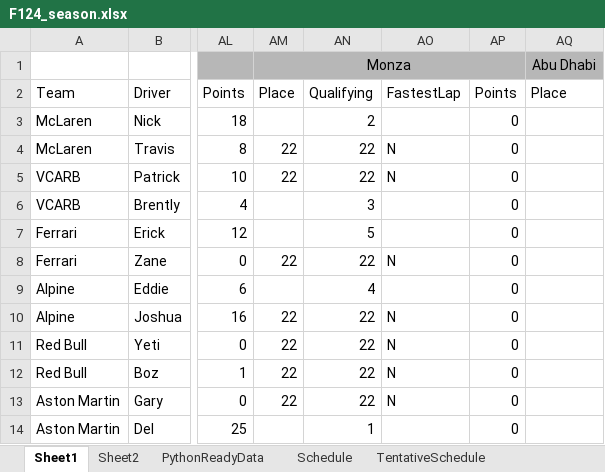
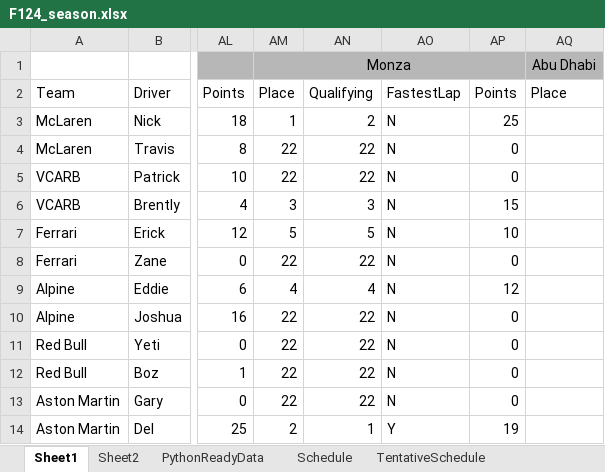
Before and after one commit to PKnowlez/F1Season3, an Excel workbook: F124_season.xlsx, sheet Sheet1, drawn as a sheet; only a part is shown, gaps mark what is left out; values as stored, in another font and other column widths than the file's, no borders; charts and pictures not drawn; the diff names each change by its address in the sheet, - before the commit and + after, or states it on an @@ line.

Commit message:
monza results

```diff
--- a/F124_season.xlsx (sheet Sheet1)
+++ b/F124_season.xlsx (sheet Sheet1)
-AM3: (empty)
+AM3: 1
-AO3: (empty)
+AO3: N
-AP3: 0
+AP3: 25
-AM6: (empty)
+AM6: 3
-AO6:AO7: (empty)
+AO6:AO7: N
-AP6: 0
+AP6: 15
-AM7: (empty)
+AM7: 5
-AP7: 0
+AP7: 10
-AM9: (empty)
+AM9: 4
-AO9: (empty)
+AO9: N
-AP9: 0
+AP9: 12
-AM14: (empty)
+AM14: 2
-AO14: (empty)
+AO14: Y
-AP14: 0
+AP14: 19
```
Also changed, not shown: sheet PythonReadyData.
